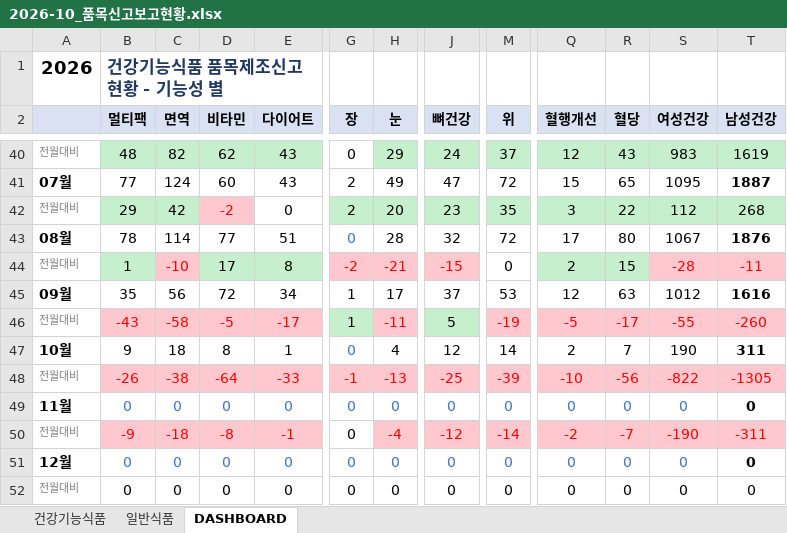
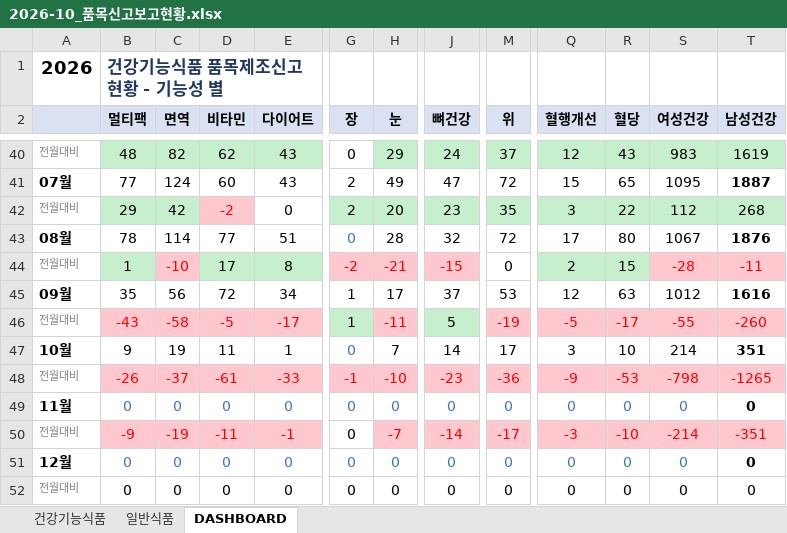
Before and after one commit to primexx98-sudo/food-product-status, an Excel workbook: output/2026-10_품목신고보고현황.xlsx, sheet DASHBOARD, drawn as a sheet; only a part is shown, gaps mark what is left out; values as stored, in another font and other column widths than the file's, no borders; the diff names each change by its address in the sheet, - before the commit and + after, or states it on an @@ line.

```diff
--- a/output/2026-10_품목신고보고현황.xlsx (sheet DASHBOARD)
+++ b/output/2026-10_품목신고보고현황.xlsx (sheet DASHBOARD)
-C47 (면역): 18
+C47 (면역): 19
-D47 (비타민): 8
+D47 (비타민): 11
-H47 (눈): 4
+H47 (눈): 7
-J47 (뼈건강): 12
+J47 (뼈건강): 14
-M47 (위): 14
+M47 (위): 17
-Q47 (혈행개선): 2
+Q47 (혈행개선): 3
-R47 (혈당): 7
+R47 (혈당): 10
-S47 (여성건강): 190
+S47 (여성건강): 214
-T47 (남성건강): 311
+T47 (남성건강): 351
-C48 (면역): -38
+C48 (면역): -37
-D48 (비타민): -64
+D48 (비타민): -61
-H48 (눈): -13
+H48 (눈): -10
-J48 (뼈건강): -25
+J48 (뼈건강): -23
-M48 (위): -39
+M48 (위): -36
-Q48 (혈행개선): -10
+Q48 (혈행개선): -9
-R48 (혈당): -56
+R48 (혈당): -53
-S48 (여성건강): -822
+S48 (여성건강): -798
-T48 (남성건강): -1305
+T48 (남성건강): -1265
-C50 (면역): -18
+C50 (면역): -19
-D50 (비타민): -8
+D50 (비타민): -11
-H50 (눈): -4
+H50 (눈): -7
-J50 (뼈건강): -12
+J50 (뼈건강): -14
-M50 (위): -14
+M50 (위): -17
-Q50 (혈행개선): -2
+Q50 (혈행개선): -3
-R50 (혈당): -7
+R50 (혈당): -10
-S50 (여성건강): -190
+S50 (여성건강): -214
-T50 (남성건강): -311
+T50 (남성건강): -351
```
Also changed, not shown: sheet 일반식품, 13 other files.
